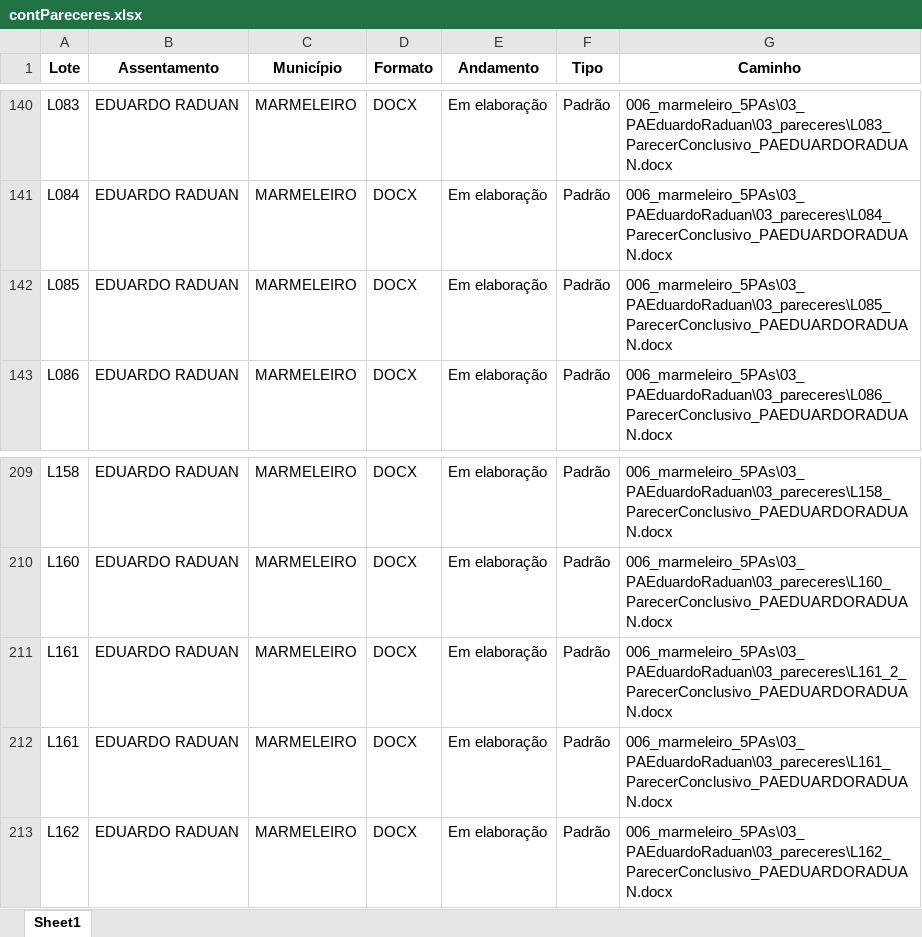
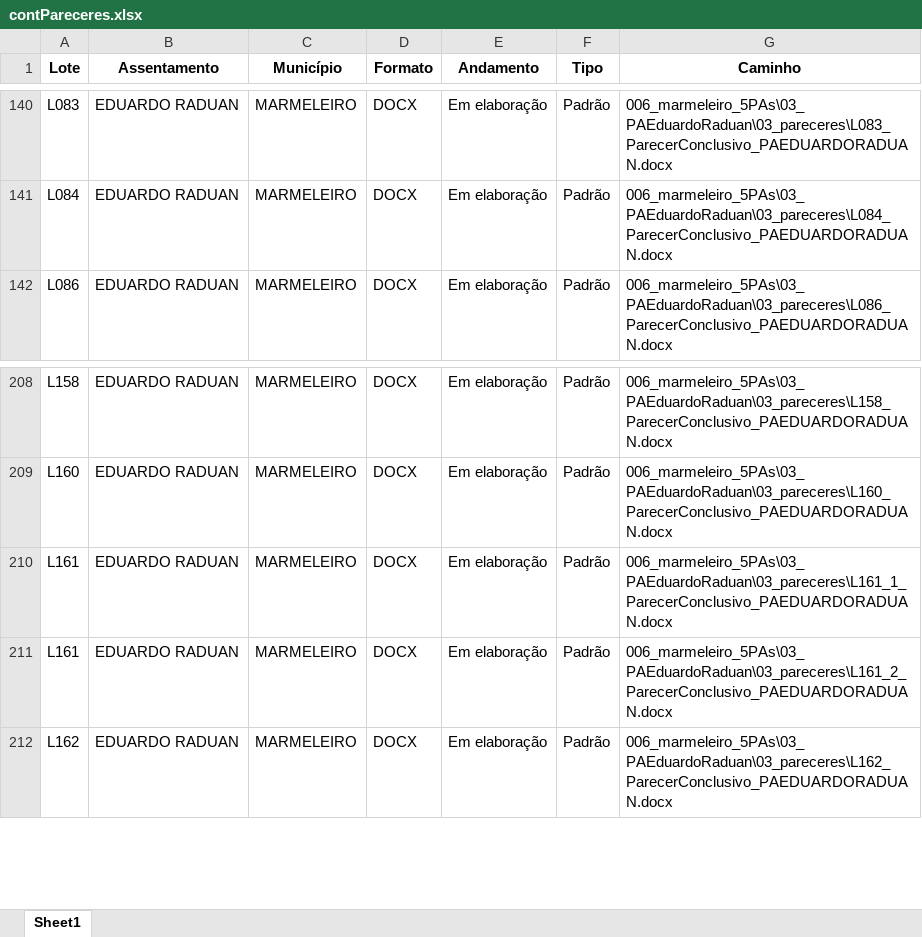
Before and after one commit to geotilageamb/dashboardgeral_so, an Excel workbook: contPareceres.xlsx, sheet Sheet1, drawn as a sheet; only a part is shown, gaps mark what is left out; values as stored, in another font and other column widths than the file's, no borders; removed rows and columns are numbered as before the commit, all else as after; the diff names each change by its address in the sheet, - before the commit and + after, or states it on an @@ line.

Commit message:
Atualização do arquivo de pareceres

```diff
--- a/contPareceres.xlsx (sheet Sheet1)
+++ b/contPareceres.xlsx (sheet Sheet1)
-row 142: L085 | EDUARDO RADUAN | MARMELEIRO | DOCX | Em elaboração | Padrão | 006_marmeleiro_5PAs\03_PAEduardoRaduan\03_pareceres\L085_ParecerConclusivo_PAEDUARDORADUAN.docx
+row 210: L161 | EDUARDO RADUAN | MARMELEIRO | DOCX | Em elaboração | Padrão | 006_marmeleiro_5PAs\03_PAEduardoRaduan\03_pareceres\L161_1_ParecerConclusivo_PAEDUARDORADUAN.docx
-row 212: L161 | EDUARDO RADUAN | MARMELEIRO | DOCX | Em elaboração | Padrão | 006_marmeleiro_5PAs\03_PAEduardoRaduan\03_pareceres\L161_ParecerConclusivo_PAEDUARDORADUAN.docx
```
